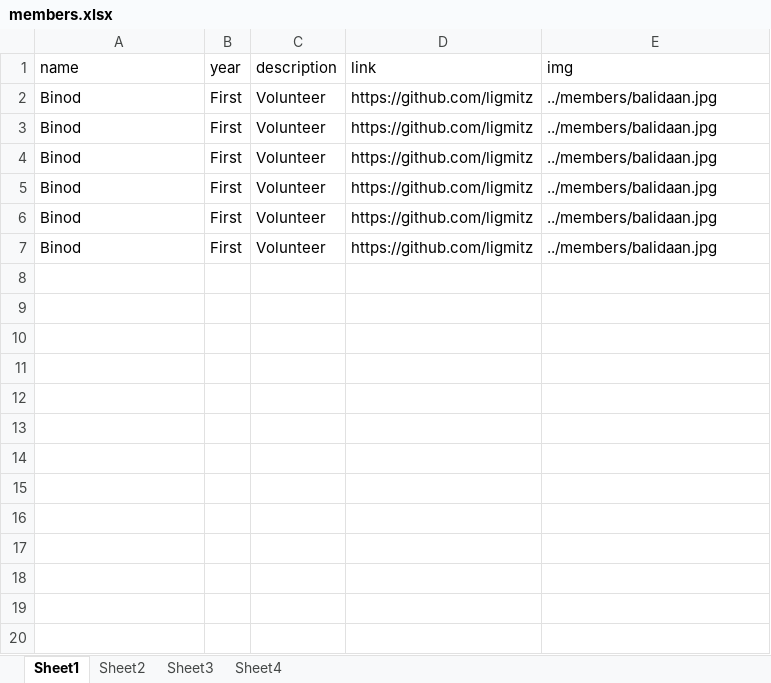
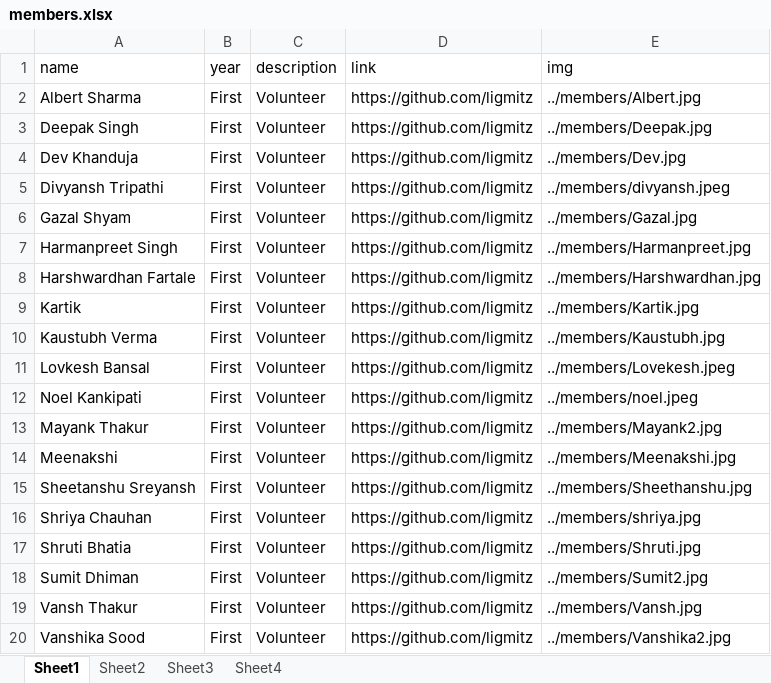
Before and after one commit to istenith/istenith.github.io, an Excel workbook: content/sheets/members.xlsx, sheet Sheet1, drawn as a sheet; values as stored, in another font and other column widths than the file's, no borders; addresses are those after the commit; the diff names each change by its address in the sheet, - before the commit and + after, or states it on an @@ line.

Commit message:
added first year to members page

```diff
--- a/content/sheets/members.xlsx (sheet Sheet1)
+++ b/content/sheets/members.xlsx (sheet Sheet1)
+row 2: Albert Sharma | First | Volunteer | https://github.com/ligmitz | ../members/Albert.jpg
+row 3: Deepak Singh | First | Volunteer | https://github.com/ligmitz | ../members/Deepak.jpg
+row 4: Dev Khanduja | First | Volunteer | https://github.com/ligmitz | ../members/Dev.jpg
-A5 (name): Binod
+A5 (name): Divyansh Tripathi
-E5 (img): ../members/balidaan.jpg
+E5 (img): ../members/divyansh.jpeg
-A6 (name): Binod
+A6 (name): Gazal Shyam
-E6 (img): ../members/balidaan.jpg
+E6 (img): ../members/Gazal.jpg
+row 7: Harmanpreet Singh | First | Volunteer | https://github.com/ligmitz | ../members/Harmanpreet.jpg
-A8 (name): Binod
+A8 (name): Harshwardhan Fartale
-E8 (img): ../members/balidaan.jpg
+E8 (img): ../members/Harshwardhan.jpg
+row 9: Kartik | First | Volunteer | https://github.com/ligmitz | ../members/Kartik.jpg
+row 10: Kaustubh Verma | First | Volunteer | https://github.com/ligmitz | ../members/Kaustubh.jpg
+row 11: Lovkesh Bansal | First | Volunteer | https://github.com/ligmitz | ../members/Lovekesh.jpeg
-A12 (name): Binod
+A12 (name): Noel Kankipati
-E12 (img): ../members/balidaan.jpg
+E12 (img): ../members/noel.jpeg
+row 13: Mayank Thakur | First | Volunteer | https://github.com/ligmitz | ../members/Mayank2.jpg
-A14 (name): Binod
+A14 (name): Meenakshi
-E14 (img): ../members/balidaan.jpg
+E14 (img): ../members/Meenakshi.jpg
+row 15: Sheetanshu Sreyansh | First | Volunteer | https://github.com/ligmitz | ../members/Sheethanshu.jpg
+row 16: Shriya Chauhan | First | Volunteer | https://github.com/ligmitz | ../members/shriya.jpg
+row 17: Shruti Bhatia | First | Volunteer | https://github.com/ligmitz | ../members/Shruti.jpg
+row 18: Sumit Dhiman | First | Volunteer | https://github.com/ligmitz | ../members/Sumit2.jpg
+row 19: Vansh Thakur | First | Volunteer | https://github.com/ligmitz | ../members/Vansh.jpg
-A20 (name): Binod
+A20 (name): Vanshika Sood
-E20 (img): ../members/balidaan.jpg
+E20 (img): ../members/Vanshika2.jpg
```
Also changed, not shown: sheet Sheet2, 20 other files.
